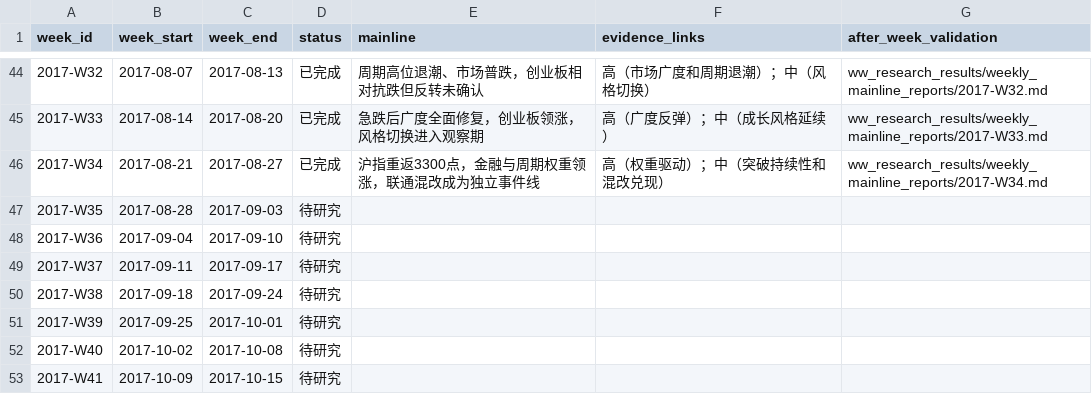
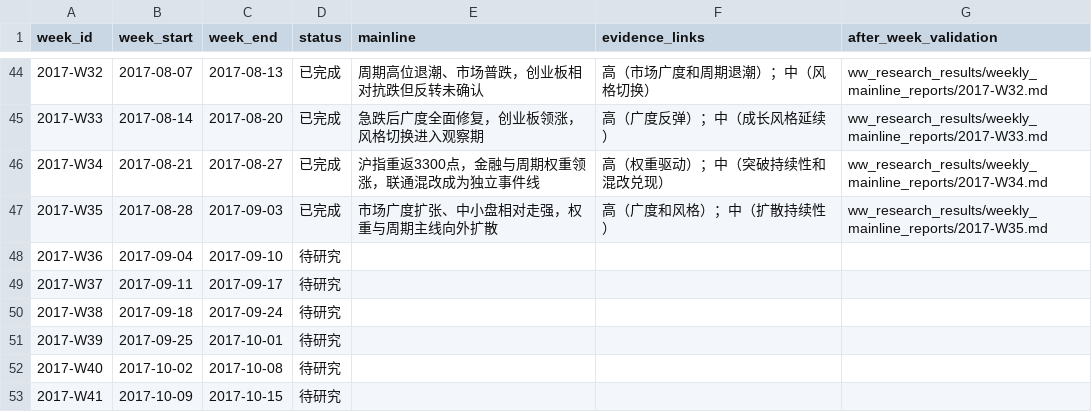
Before and after one commit to seacy19/WJ-, a CSV file: ww_research_results/weekly_mainline_10y_backlog.csv, drawn as a sheet; only a part is shown, gaps mark what is left out.

Commit message:
Add 2017-W35 weekly mainline review

```diff
--- a/ww_research_results/weekly_mainline_10y_backlog.csv
+++ b/ww_research_results/weekly_mainline_10y_backlog.csv
@@ -46,3 +46,3 @@
 "2017-W34","2017-08-21","2017-08-27","已完成","沪指重返3300点，金融与周期权重领涨，联通混改成为独立事件线","高（权重驱动）；中（突破持续性和混改兑现）","ww_research_results/weekly_mainline_reports/2017-W34.md"
-"2017-W35","2017-08-28","2017-09-03","待研究","","",""
+"2017-W35","2017-08-28","2017-09-03","已完成","市场广度扩张、中小盘相对走强，权重与周期主线向外扩散","高（广度和风格）；中（扩散持续性）","ww_research_results/weekly_mainline_reports/2017-W35.md"
 "2017-W36","2017-09-04","2017-09-10","待研究","","",""
```
Also changed, not shown: 2 other files.
